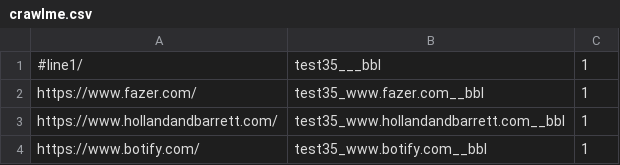
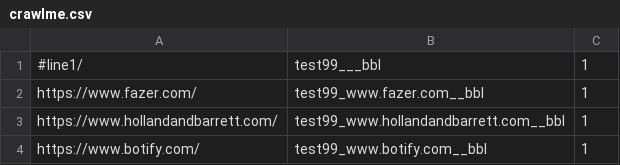
Before and after one commit to riadjoseph/Go_Seo, a CSV file: Utilities/botifyBotLite/crawlme.csv, drawn as a sheet.

```diff
--- a/Utilities/botifyBotLite/crawlme.csv
+++ b/Utilities/botifyBotLite/crawlme.csv
@@ -1,4 +1,4 @@
-#line1/,test35___bbl,1
-https://www.fazer.com/,test35_www.fazer.com__bbl,1
-https://www.hollandandbarrett.com/,test35_www.hollandandbarrett.com__bbl,1
-https://www.botify.com/,test35_www.botify.com__bbl,1
+#line1/,test99___bbl,1
+https://www.fazer.com/,test99_www.fazer.com__bbl,1
+https://www.hollandandbarrett.com/,test99_www.hollandandbarrett.com__bbl,1
+https://www.botify.com/,test99_www.botify.com__bbl,1
```
Also changed, not shown: 2 other files.
